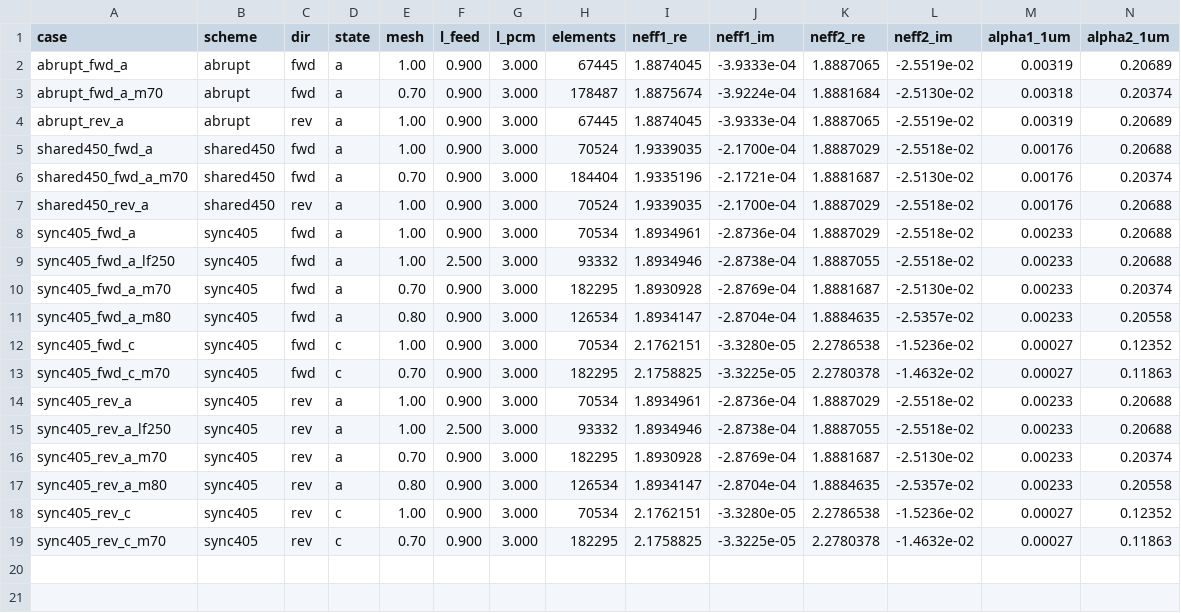
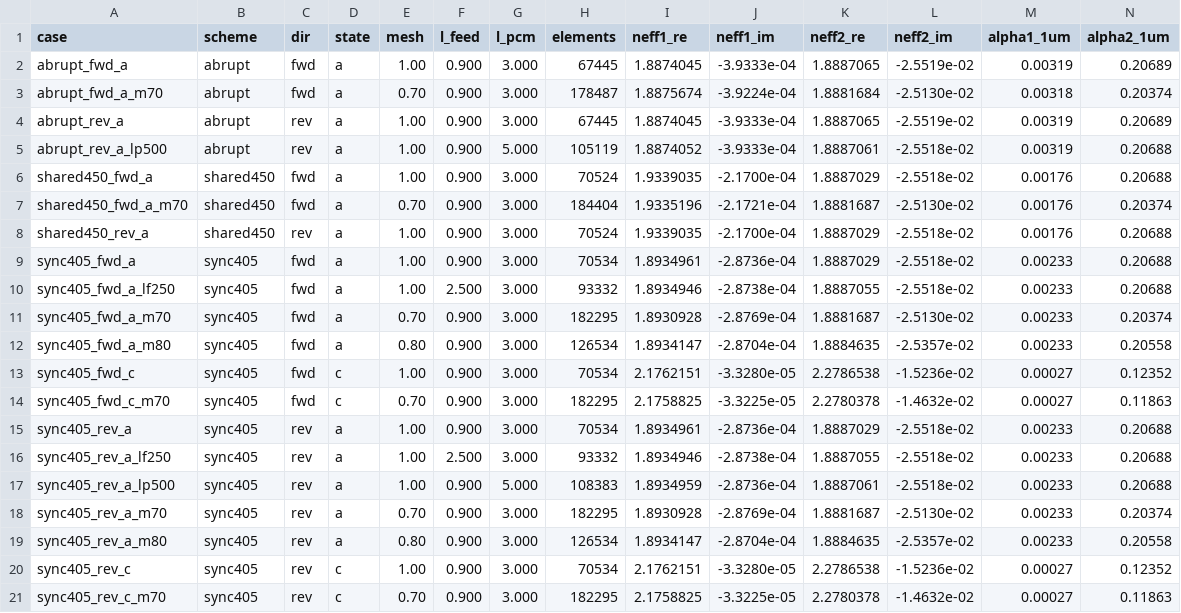
Before and after one commit to fufellen/phd_lerer, a CSV file: junction_mode_matching/results/reverse_summary.csv, drawn as a sheet; only a part is shown; rows hold the shown columns only; the diff names each change by its address in the sheet, - before the commit and + after, or states it on an @@ line.

```diff
--- a/junction_mode_matching/results/reverse_summary.csv
+++ b/junction_mode_matching/results/reverse_summary.csv
+row 5: abrupt_rev_a_lp500 | abrupt | rev | a | 1.00 | 0.900 | 5.000 | 105119 | 1.8874052 | -3.9333e-04 | 1.8887061 | -2.5518e-02 | 0.00319 | 0.20688
+row 17: sync405_rev_a_lp500 | sync405 | rev | a | 1.00 | 0.900 | 5.000 | 108383 | 1.8934959 | -2.8736e-04 | 1.8887061 | -2.5518e-02 | 0.00233 | 0.20688
```
Also changed, not shown: junction_mode_matching/results/reverse_profiles.csv, junction_mode_matching/results/reverse_results.csv, 18 other files.
